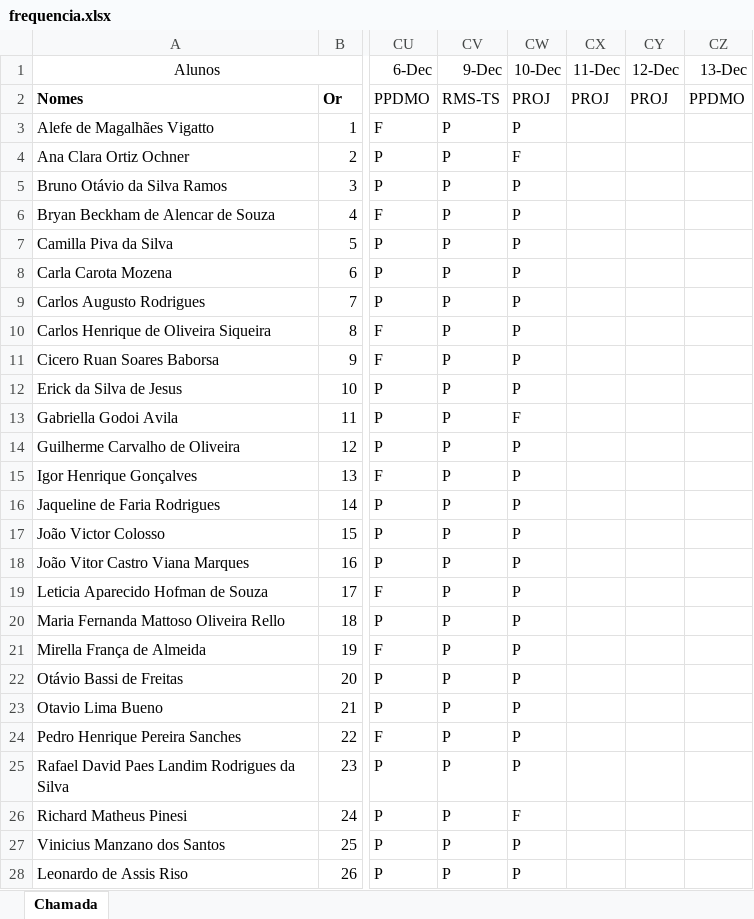
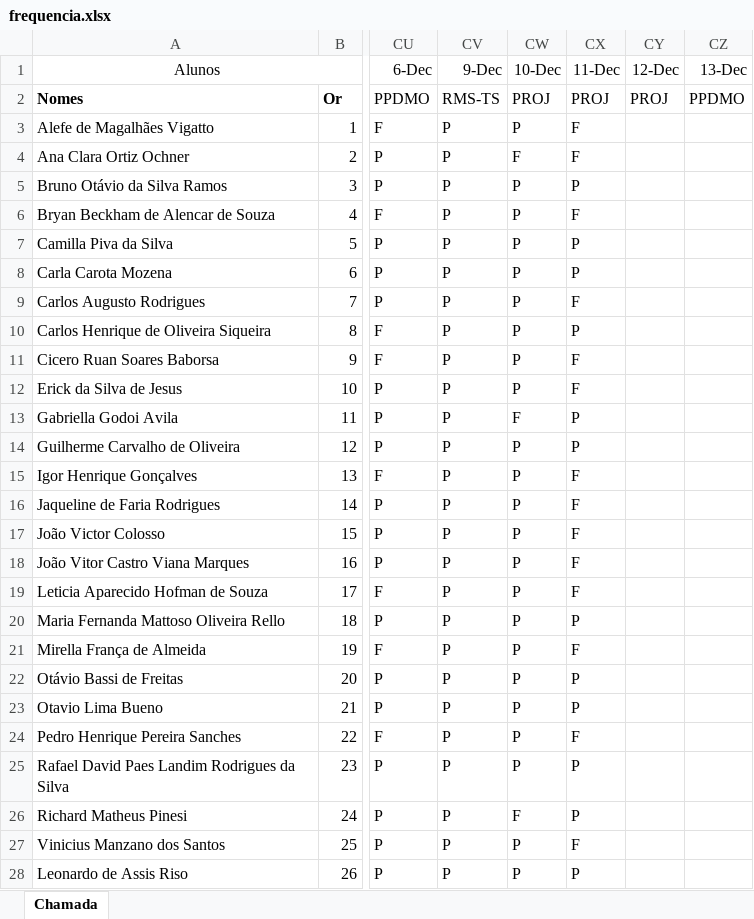
Before and after one commit to wellifabio/senai2024, an Excel workbook: ds/3des/frequencia.xlsx, sheet Chamada, drawn as a sheet; only a part is shown, gaps mark what is left out; values as stored, in another font and other column widths than the file's, no borders; conditional formats not drawn; the diff names each change by its address in the sheet, - before the commit and + after, or states it on an @@ line.

Commit message:
chamada

```diff
--- a/ds/3des/frequencia.xlsx (sheet Chamada)
+++ b/ds/3des/frequencia.xlsx (sheet Chamada)
-CX3:CX4 (11-Dec): (empty)
+CX3:CX4 (11-Dec): F
-CX5 (11-Dec): (empty)
+CX5 (11-Dec): P
-CX6 (11-Dec): (empty)
+CX6 (11-Dec): F
-CX7:CX8 (11-Dec): (empty)
+CX7:CX8 (11-Dec): P
-CX9 (11-Dec): (empty)
+CX9 (11-Dec): F
-CX10 (11-Dec): (empty)
+CX10 (11-Dec): P
-CX11:CX12 (11-Dec): (empty)
+CX11:CX12 (11-Dec): F
-CX13:CX14 (11-Dec): (empty)
+CX13:CX14 (11-Dec): P
-CX15:CX19 (11-Dec): (empty)
+CX15:CX19 (11-Dec): F
-CX20 (11-Dec): (empty)
+CX20 (11-Dec): P
-CX21 (11-Dec): (empty)
+CX21 (11-Dec): F
-CX22:CX23 (11-Dec): (empty)
+CX22:CX23 (11-Dec): P
-CX24 (11-Dec): (empty)
+CX24 (11-Dec): F
-CX25:CX26 (11-Dec): (empty)
+CX25:CX26 (11-Dec): P
-CX27 (11-Dec): (empty)
+CX27 (11-Dec): F
-CX28 (11-Dec): (empty)
+CX28 (11-Dec): P
```
